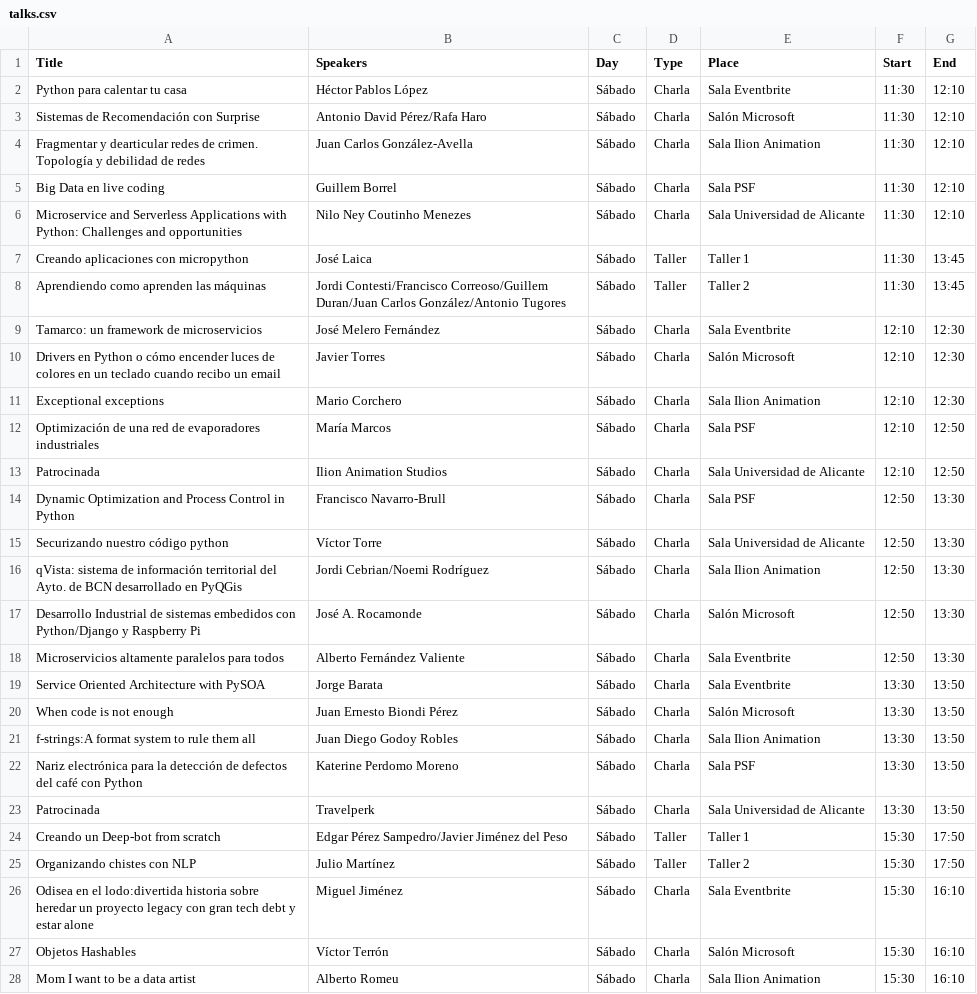
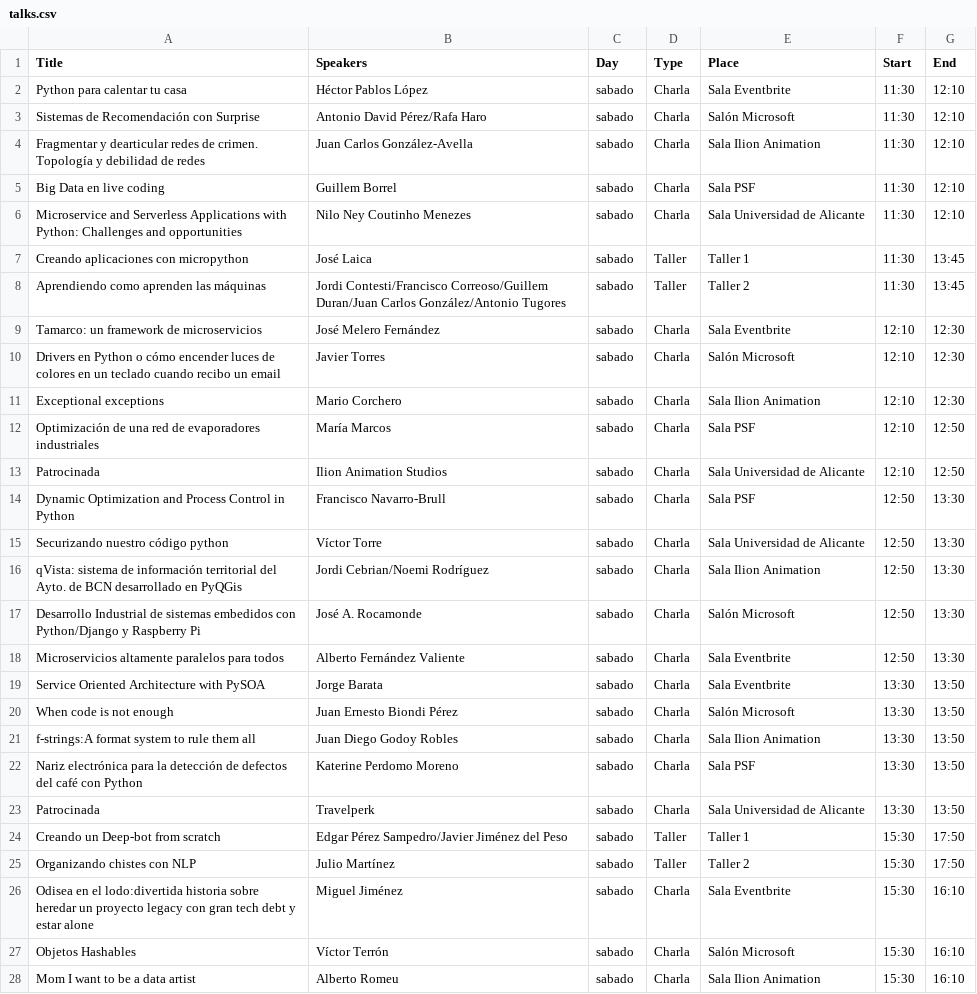
Before and after one commit to rafaharo/pycones19, a CSV file: data/talks.csv, drawn as a sheet; only a part is shown; the diff covers the shown part only; the diff names each change by its address in the sheet, - before the commit and + after, or states it on an @@ line.

Commit message:
Added talk time and day negotiation

```diff
--- a/data/talks.csv
+++ b/data/talks.csv
-C2:C28 (Day): Sábado
+C2:C28 (Day): sabado
```
Also changed, not shown: 45 edited cells elsewhere in this file, 9 other files.
